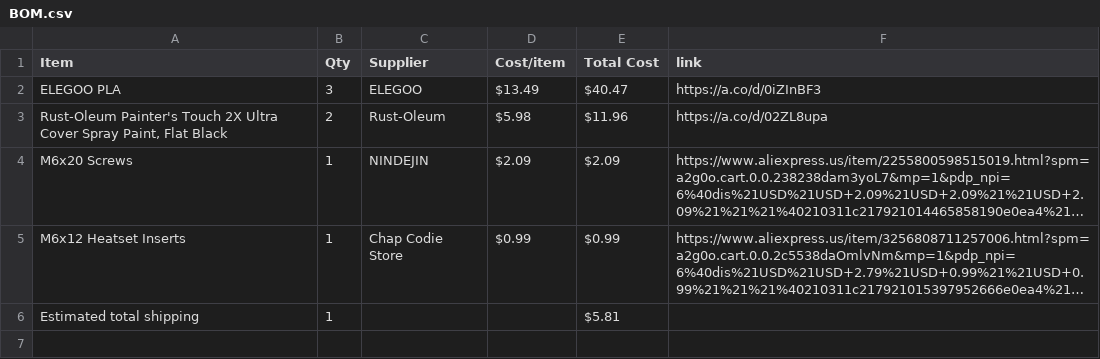
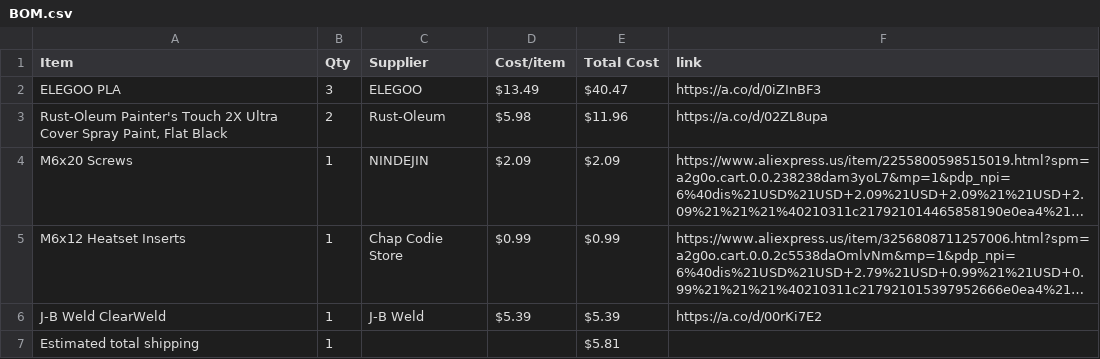
Before and after one commit to msualt/hackclub_week2, a CSV file: BOM.csv, drawn as a sheet; long unchanged cells end in …; the diff names each change by its address in the sheet, - before the commit and + after, or states it on an @@ line.

Commit message:
Sync Riot Shield from Half Life

```diff
--- a/BOM.csv
+++ b/BOM.csv
+row 6: J-B Weld ClearWeld | 1 | J-B Weld | $5.39 | $5.39 | https://a.co/d/00rKi7E2
```
